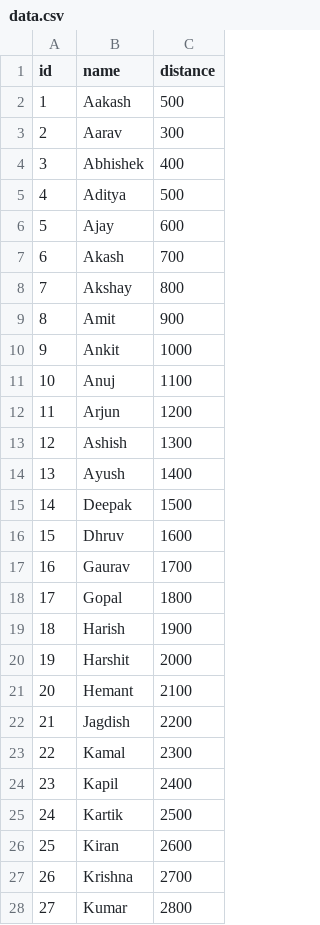
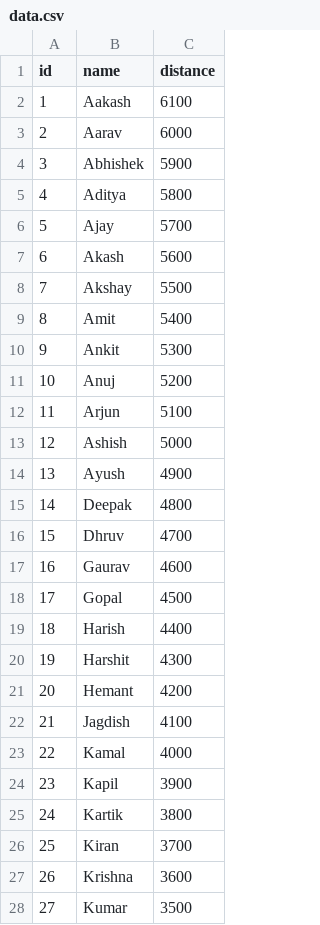
Before and after one commit to AmalRaghk/kochimetrosorting, a CSV file: data.csv, drawn as a sheet; only a part is shown; the diff covers the shown part only.

```diff
--- a/data.csv
+++ b/data.csv
@@ -1,28 +1,28 @@
 id,name,distance
-1,Aakash,500
-2,Aarav,300
-3,Abhishek,400
-4,Aditya,500
-5,Ajay,600
-6,Akash,700
-7,Akshay,800
-8,Amit,900
-9,Ankit,1000
-10,Anuj,1100
-11,Arjun,1200
-12,Ashish,1300
-13,Ayush,1400
-14,Deepak,1500
-15,Dhruv,1600
-16,Gaurav,1700
-17,Gopal,1800
-18,Harish,1900
-19,Harshit,2000
-20,Hemant,2100
-21,Jagdish,2200
-22,Kamal,2300
-23,Kapil,2400
-24,Kartik,2500
-25,Kiran,2600
-26,Krishna,2700
-27,Kumar,2800
+1,Aakash,6100
+2,Aarav,6000
+3,Abhishek,5900
+4,Aditya,5800
+5,Ajay,5700
+6,Akash,5600
+7,Akshay,5500
+8,Amit,5400
+9,Ankit,5300
+10,Anuj,5200
+11,Arjun,5100
+12,Ashish,5000
+13,Ayush,4900
+14,Deepak,4800
+15,Dhruv,4700
+16,Gaurav,4600
+17,Gopal,4500
+18,Harish,4400
+19,Harshit,4300
+20,Hemant,4200
+21,Jagdish,4100
+22,Kamal,4000
+23,Kapil,3900
+24,Kartik,3800
+25,Kiran,3700
+26,Krishna,3600
+27,Kumar,3500
```
Also changed, not shown: 33 edited cells elsewhere in this file, 2 other files.
